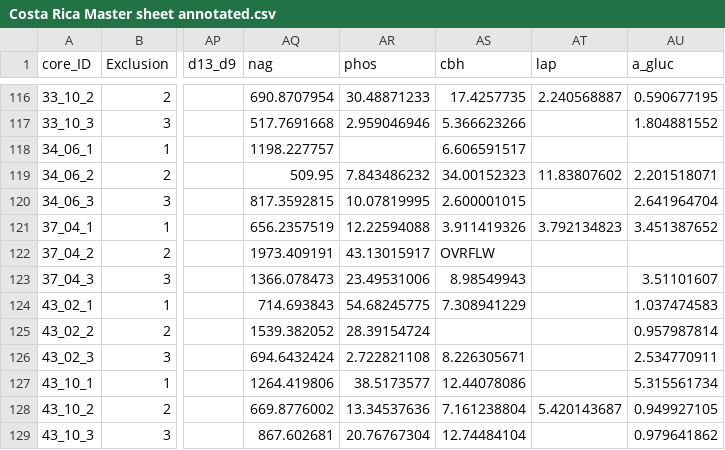
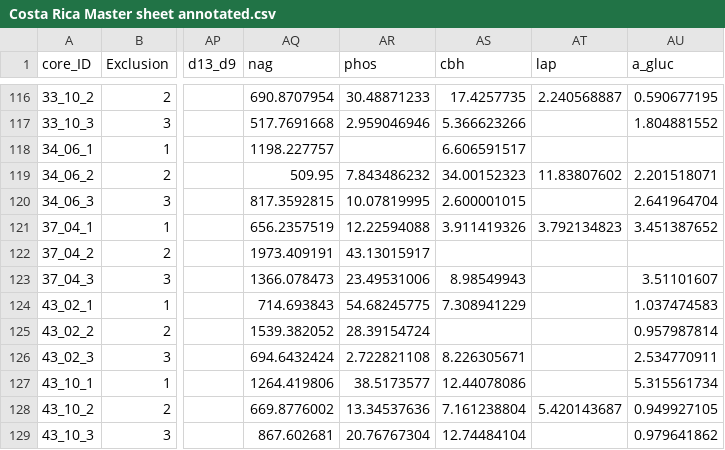
Before and after one commit to kennarewcastle/CR_13C_PLFA_R, a CSV file: Costa Rica Master sheet annotated.csv, drawn as a sheet; only a part is shown, gaps mark what is left out; the diff covers the shown part only; the diff names each change by its address in the sheet, - before the commit and + after, or states it on an @@ line.

Commit message:
Removed OVRFLW values from enzyme data.

```diff
--- a/Costa Rica Master sheet annotated.csv
+++ b/Costa Rica Master sheet annotated.csv
-AS122 (cbh): OVRFLW
+AS122 (cbh): (empty)
```
Also changed, not shown: 7 edited cells elsewhere in this file.
